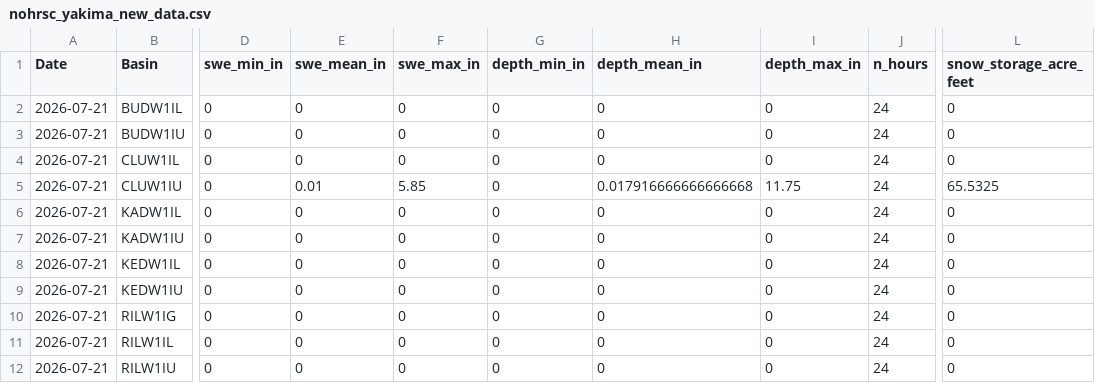
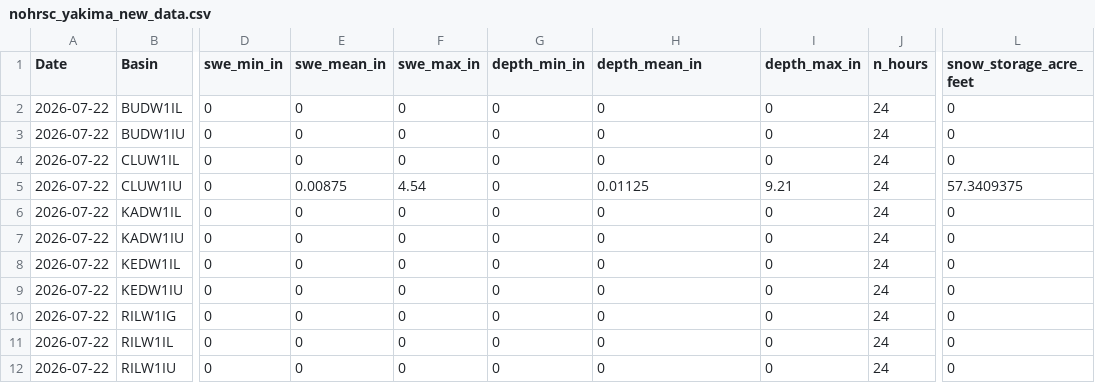
Before and after one commit to jeffmarti/yak-stor, a CSV file: data/nohrsc_yakima_new_data.csv, drawn as a sheet; only a part is shown, gaps mark what is left out; the diff names each change by its address in the sheet, - before the commit and + after, or states it on an @@ line.

```diff
--- a/data/nohrsc_yakima_new_data.csv
+++ b/data/nohrsc_yakima_new_data.csv
-A2:A12 (Date): 2026-07-21
+A2:A12 (Date): 2026-07-22
-E5 (swe_mean_in): 0.01
+E5 (swe_mean_in): 0.00875
-F5 (swe_max_in): 5.85
+F5 (swe_max_in): 4.54
-H5 (depth_mean_in): 0.017916666666666668
+H5 (depth_mean_in): 0.01125
-I5 (depth_max_in): 11.75
+I5 (depth_max_in): 9.21
-L5 (snow_storage_acre_feet): 65.5325
+L5 (snow_storage_acre_feet): 57.3409375
```
Also changed, not shown: data/nwrfc_runoff_monthly.csv, 3 other files.
